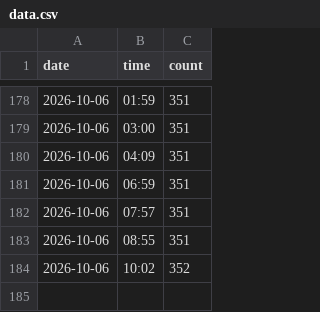
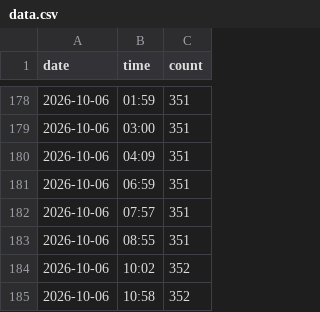
Before and after one commit to Rouge-Kikahito0922/data-store, a CSV file: data.csv, drawn as a sheet; only a part is shown, gaps mark what is left out; the diff names each change by its address in the sheet, - before the commit and + after, or states it on an @@ line.

```diff
--- a/data.csv
+++ b/data.csv
+row 185: 2026-10-06 | 10:58 | 352
```
